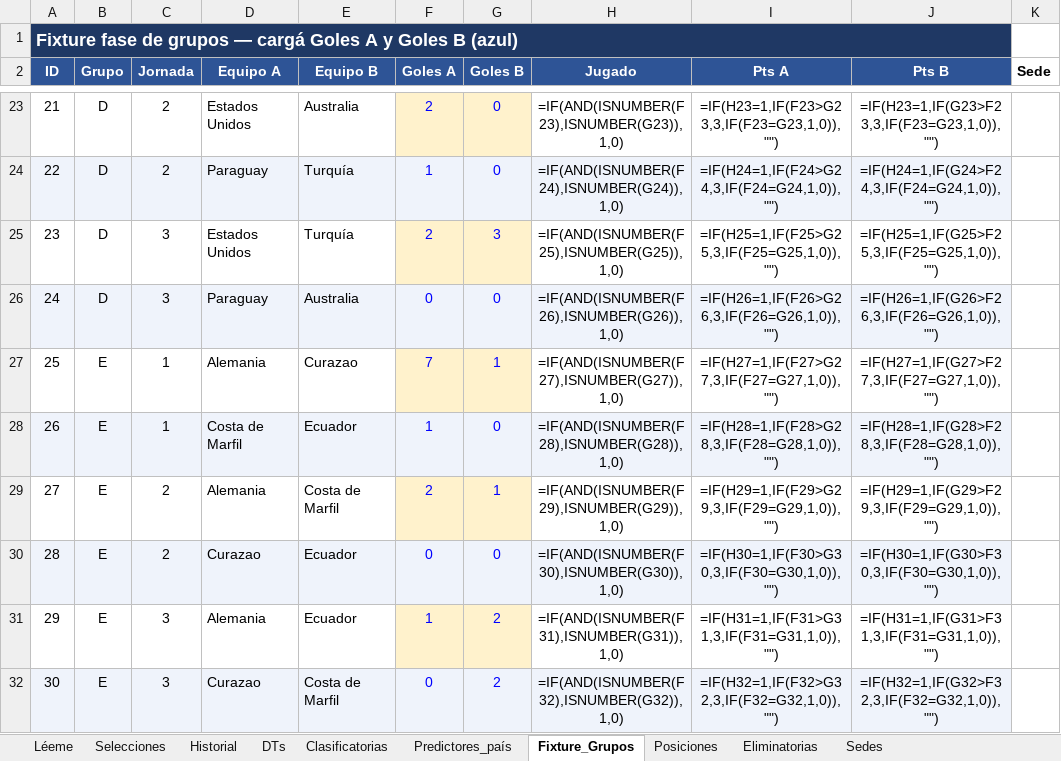
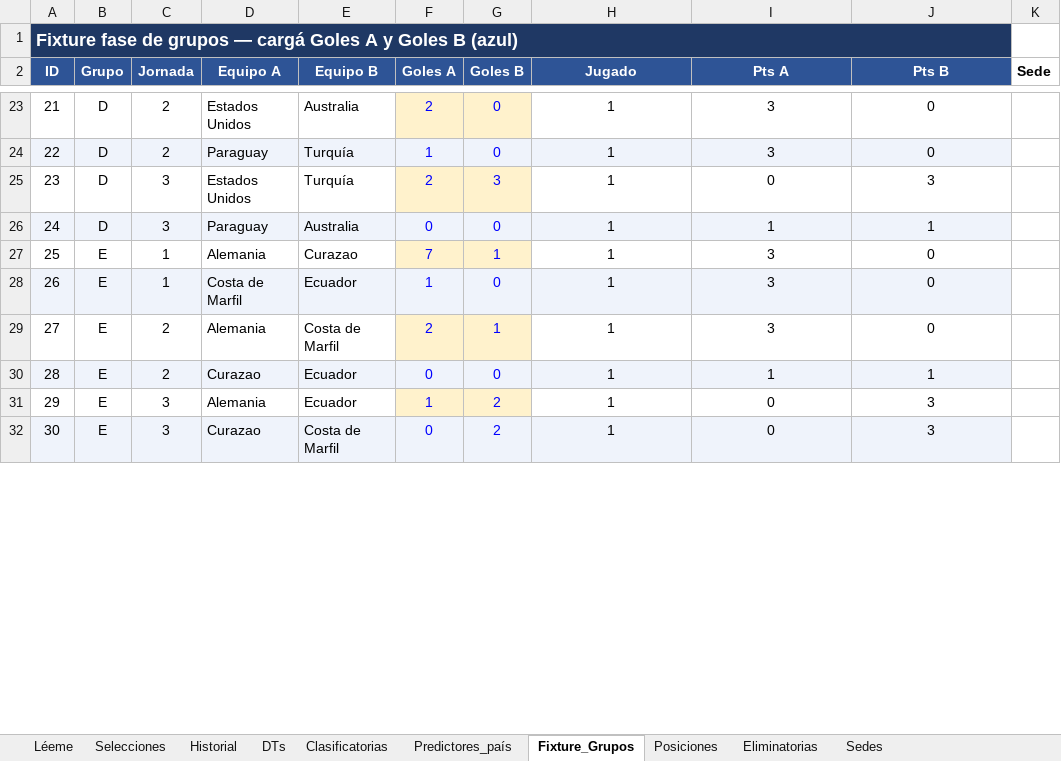
Before and after one commit to santiagoriverti/ML_prediccion_mundial2026, an Excel workbook: Mundial_2026_fuente_datos.xlsx, sheet Fixture_Grupos, drawn as a sheet; only a part is shown, gaps mark what is left out; values as stored, in another font and other column widths than the file's, no borders; formulas without a stored value are shown as written; the diff covers the shown part only; the diff names each change by its address in the sheet, - before the commit and + after, or states it on an @@ line.

```diff
--- a/Mundial_2026_fuente_datos.xlsx (sheet Fixture_Grupos)
+++ b/Mundial_2026_fuente_datos.xlsx (sheet Fixture_Grupos)
-H23 (Jugado): =IF(AND(ISNUMBER(F23),ISNUMBER(G23)),1,0)
+H23 (Jugado): 1
-I23 (Pts A): =IF(H23=1,IF(F23>G23,3,IF(F23=G23,1,0)),"")
+I23 (Pts A): 3
-J23 (Pts B): =IF(H23=1,IF(G23>F23,3,IF(F23=G23,1,0)),"")
+J23 (Pts B): 0
-H24 (Jugado): =IF(AND(ISNUMBER(F24),ISNUMBER(G24)),1,0)
+H24 (Jugado): 1
-I24 (Pts A): =IF(H24=1,IF(F24>G24,3,IF(F24=G24,1,0)),"")
+I24 (Pts A): 3
-J24 (Pts B): =IF(H24=1,IF(G24>F24,3,IF(F24=G24,1,0)),"")
+J24 (Pts B): 0
-H25 (Jugado): =IF(AND(ISNUMBER(F25),ISNUMBER(G25)),1,0)
+H25 (Jugado): 1
-I25 (Pts A): =IF(H25=1,IF(F25>G25,3,IF(F25=G25,1,0)),"")
+I25 (Pts A): 0
-J25 (Pts B): =IF(H25=1,IF(G25>F25,3,IF(F25=G25,1,0)),"")
+J25 (Pts B): 3
-H26 (Jugado): =IF(AND(ISNUMBER(F26),ISNUMBER(G26)),1,0)
+H26 (Jugado): 1
-I26 (Pts A): =IF(H26=1,IF(F26>G26,3,IF(F26=G26,1,0)),"")
+I26 (Pts A): 1
-J26 (Pts B): =IF(H26=1,IF(G26>F26,3,IF(F26=G26,1,0)),"")
+J26 (Pts B): 1
-H27 (Jugado): =IF(AND(ISNUMBER(F27),ISNUMBER(G27)),1,0)
+H27 (Jugado): 1
-I27 (Pts A): =IF(H27=1,IF(F27>G27,3,IF(F27=G27,1,0)),"")
+I27 (Pts A): 3
-J27 (Pts B): =IF(H27=1,IF(G27>F27,3,IF(F27=G27,1,0)),"")
+J27 (Pts B): 0
-H28 (Jugado): =IF(AND(ISNUMBER(F28),ISNUMBER(G28)),1,0)
+H28 (Jugado): 1
-I28 (Pts A): =IF(H28=1,IF(F28>G28,3,IF(F28=G28,1,0)),"")
+I28 (Pts A): 3
-J28 (Pts B): =IF(H28=1,IF(G28>F28,3,IF(F28=G28,1,0)),"")
+J28 (Pts B): 0
-H29 (Jugado): =IF(AND(ISNUMBER(F29),ISNUMBER(G29)),1,0)
+H29 (Jugado): 1
-I29 (Pts A): =IF(H29=1,IF(F29>G29,3,IF(F29=G29,1,0)),"")
+I29 (Pts A): 3
-J29 (Pts B): =IF(H29=1,IF(G29>F29,3,IF(F29=G29,1,0)),"")
+J29 (Pts B): 0
-H30 (Jugado): =IF(AND(ISNUMBER(F30),ISNUMBER(G30)),1,0)
+H30 (Jugado): 1
-I30 (Pts A): =IF(H30=1,IF(F30>G30,3,IF(F30=G30,1,0)),"")
+I30 (Pts A): 1
-J30 (Pts B): =IF(H30=1,IF(G30>F30,3,IF(F30=G30,1,0)),"")
+J30 (Pts B): 1
-H31 (Jugado): =IF(AND(ISNUMBER(F31),ISNUMBER(G31)),1,0)
+H31 (Jugado): 1
-I31 (Pts A): =IF(H31=1,IF(F31>G31,3,IF(F31=G31,1,0)),"")
+I31 (Pts A): 0
-J31 (Pts B): =IF(H31=1,IF(G31>F31,3,IF(F31=G31,1,0)),"")
+J31 (Pts B): 3
-H32 (Jugado): =IF(AND(ISNUMBER(F32),ISNUMBER(G32)),1,0)
+H32 (Jugado): 1
-I32 (Pts A): =IF(H32=1,IF(F32>G32,3,IF(F32=G32,1,0)),"")
+I32 (Pts A): 0
-J32 (Pts B): =IF(H32=1,IF(G32>F32,3,IF(F32=G32,1,0)),"")
+J32 (Pts B): 3
```
Also changed, not shown: 186 edited cells elsewhere in this sheet, sheet Posiciones, sheet Clasificatorias, sheet Historial, sheet Eliminatorias.
